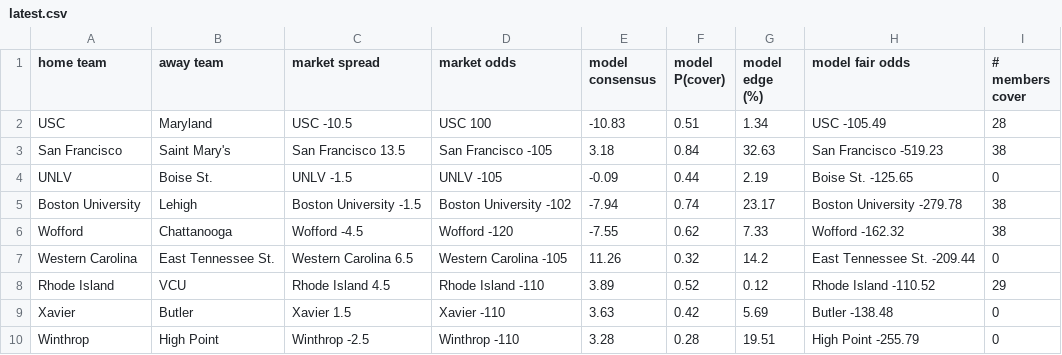
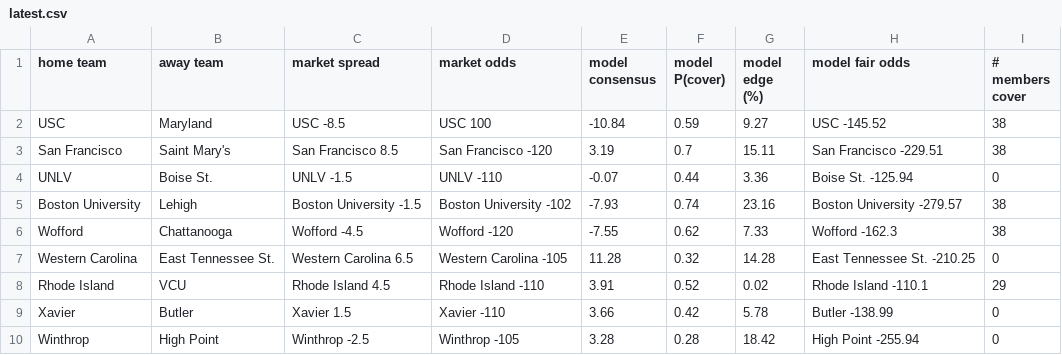
Before and after one commit to kyleshackelford/cbb-ml, a CSV file: data/latest.csv, drawn as a sheet; only a part is shown; the diff covers the shown part only.

```diff
--- a/data/latest.csv
+++ b/data/latest.csv
@@ -1,10 +1,10 @@
 home team,away team,market spread,market odds,model consensus,model P(cover),model edge (%),model fair odds,# members cover
-USC,Maryland,USC -10.5,USC 100,-10.83,0.51,1.34,USC -105.49,28
-San Francisco,Saint Mary's,San Francisco 13.5,San Francisco -105,3.18,0.84,32.63,San Francisco -519.23,38
-UNLV,Boise St.,UNLV -1.5,UNLV -105,-0.09,0.44,2.19,Boise St. -125.65,0
-Boston University,Lehigh,Boston University -1.5,Boston University -102,-7.94,0.74,23.17,Boston University -279.78,38
-Wofford,Chattanooga,Wofford -4.5,Wofford -120,-7.55,0.62,7.33,Wofford -162.32,38
-Western Carolina,East Tennessee St.,Western Carolina 6.5,Western Carolina -105,11.26,0.32,14.2,East Tennessee St. -209.44,0
-Rhode Island,VCU,Rhode Island 4.5,Rhode Island -110,3.89,0.52,0.12,Rhode Island -110.52,29
-Xavier,Butler,Xavier 1.5,Xavier -110,3.63,0.42,5.69,Butler -138.48,0
-Winthrop,High Point,Winthrop -2.5,Winthrop -110,3.28,0.28,19.51,High Point -255.79,0
+USC,Maryland,USC -8.5,USC 100,-10.84,0.59,9.27,USC -145.52,38
+San Francisco,Saint Mary's,San Francisco 8.5,San Francisco -120,3.19,0.7,15.11,San Francisco -229.51,38
+UNLV,Boise St.,UNLV -1.5,UNLV -110,-0.07,0.44,3.36,Boise St. -125.94,0
+Boston University,Lehigh,Boston University -1.5,Boston University -102,-7.93,0.74,23.16,Boston University -279.57,38
+Wofford,Chattanooga,Wofford -4.5,Wofford -120,-7.55,0.62,7.33,Wofford -162.3,38
+Western Carolina,East Tennessee St.,Western Carolina 6.5,Western Carolina -105,11.28,0.32,14.28,East Tennessee St. -210.25,0
+Rhode Island,VCU,Rhode Island 4.5,Rhode Island -110,3.91,0.52,0.02,Rhode Island -110.1,29
+Xavier,Butler,Xavier 1.5,Xavier -110,3.66,0.42,5.78,Butler -138.99,0
+Winthrop,High Point,Winthrop -2.5,Winthrop -105,3.28,0.28,18.42,High Point -255.94,0
```
Also changed, not shown: 147 edited cells elsewhere in this file, 58 other files.
